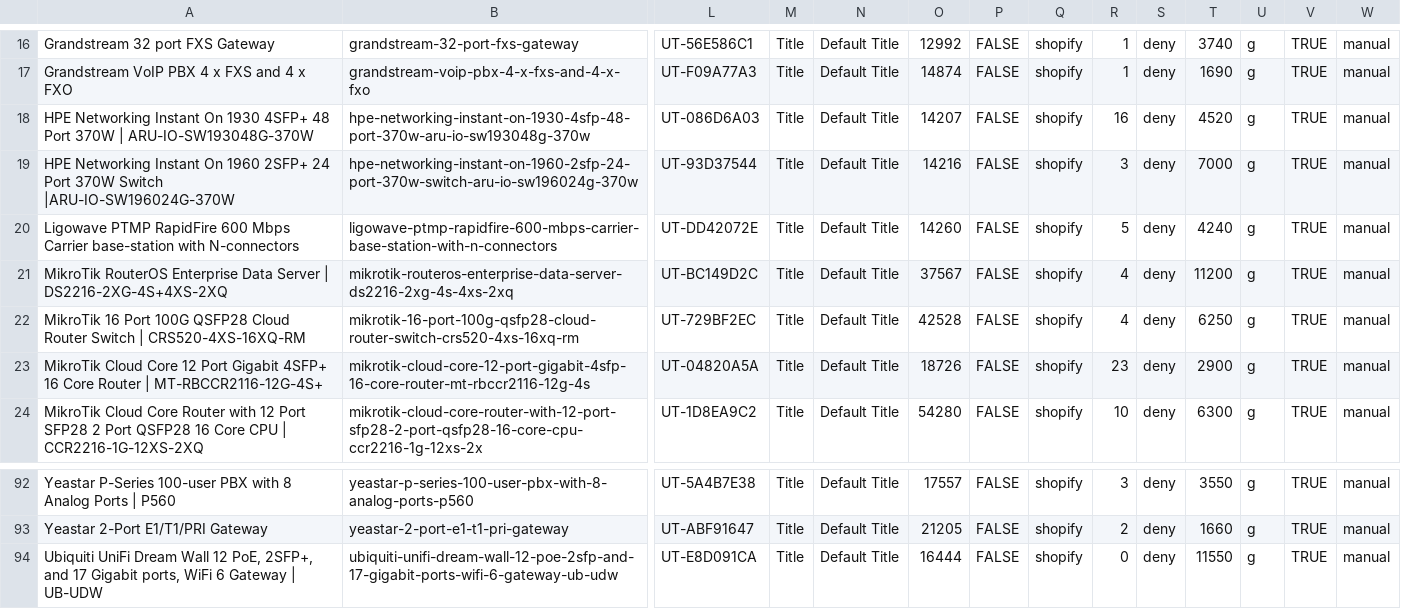
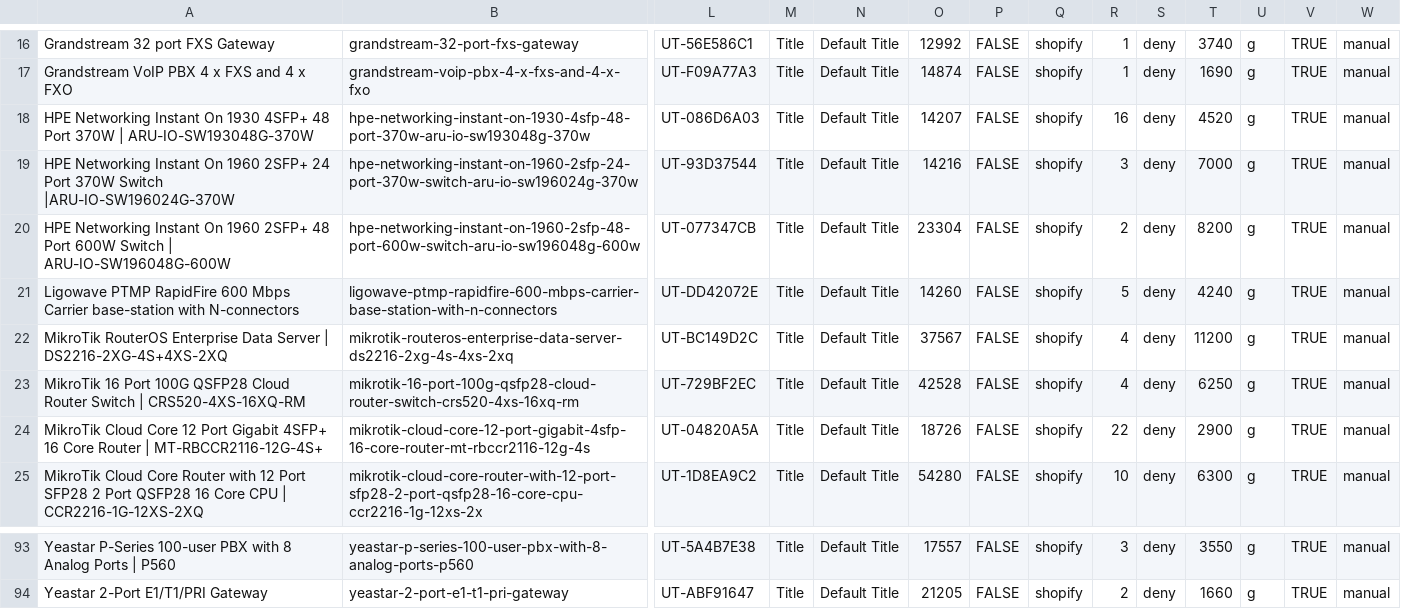
Before and after one commit to ryallonline/ubratech-finder, a CSV file: miro-products.csv, drawn as a sheet; only a part is shown, gaps mark what is left out; removed rows and columns are numbered as before the commit, all else as after; rows hold the shown columns only; the diff names each change by its address in the sheet, - before the commit and + after, or states it on an @@ line.

Commit message:
miro pages + products + catalogue refresh 2026-11-17T10:03:59Z

```diff
--- a/miro-products.csv
+++ b/miro-products.csv
+row 20: HPE Networking Instant On 1960 2SFP+ 48 Port 600W Switch | ARU-IO-SW196048G-600W | hpe-networking-instant-on-1960-2sfp-48-port-600w-switch-aru-io-sw196048g-600w | UT-077347CB | Title | Default Title | 23304 | FALSE | shopify | 2 | deny | 8200 | g | TRUE | manual
-R24: 23
+R24: 22
-row 94: Ubiquiti UniFi Dream Wall 12 PoE, 2SFP+, and 17 Gigabit ports, WiFi 6 Gateway | UB-UDW | ubiquiti-unifi-dream-wall-12-poe-2sfp-and-17-gigabit-ports-wifi-6-gateway-ub-udw | UT-E8D091CA | Title | Default Title | 16444 | FALSE | shopify | 0 | deny | 11550 | g | TRUE | manual
```
Also changed, not shown: 2 other files.
